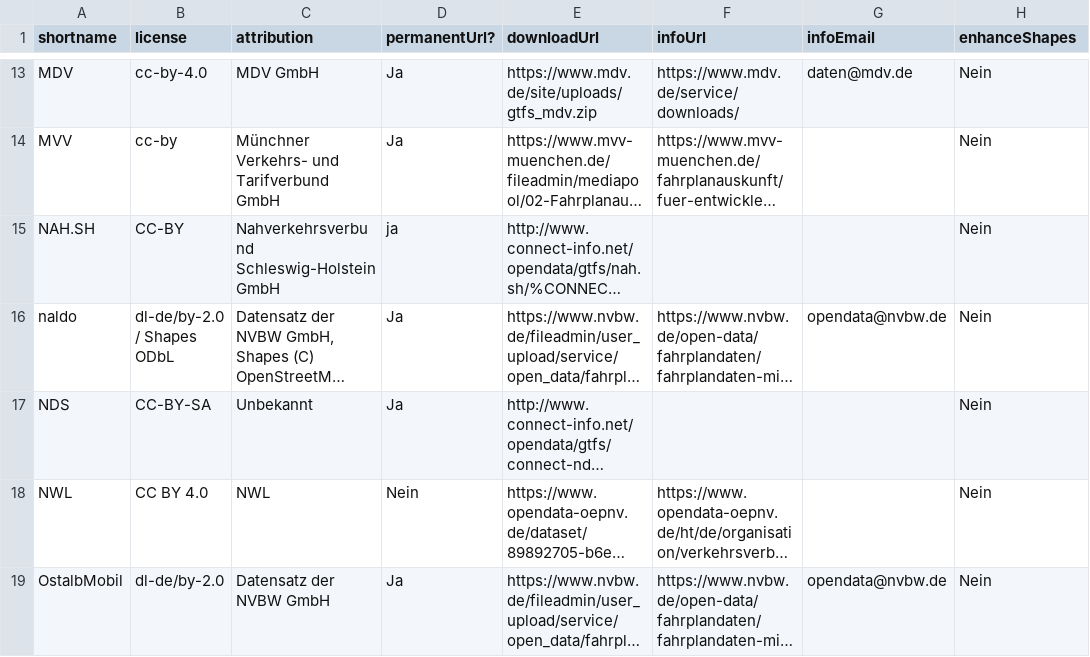
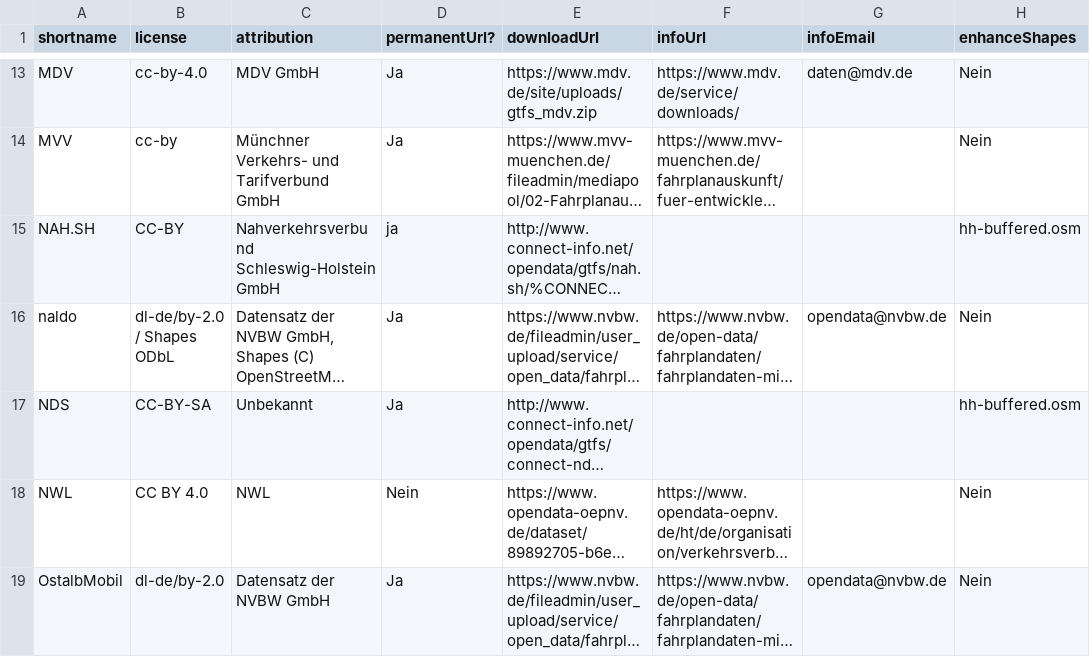
Before and after one commit to mfdz/gtfs-hub, a CSV file: config/gtfs-feeds.csv, drawn as a sheet; only a part is shown, gaps mark what is left out; long unchanged cells end in …; the diff names each change by its address in the sheet, - before the commit and + after, or states it on an @@ line.

Commit message:
Create northern Germany feed

```diff
--- a/config/gtfs-feeds.csv
+++ b/config/gtfs-feeds.csv
-H15 (enhanceShapes): Nein
+H15 (enhanceShapes): hh-buffered.osm
-H17 (enhanceShapes): Nein
+H17 (enhanceShapes): hh-buffered.osm
```
Also changed, not shown: 4 other files.
